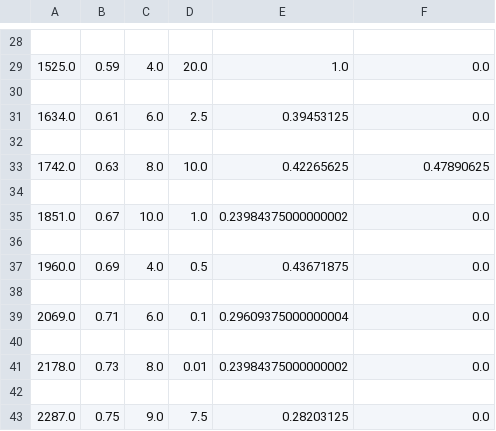
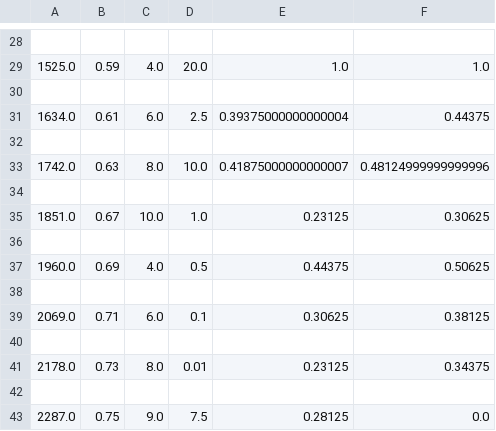
Before and after one commit to HoseynAAmiri/DLDNN, a CSV file: eval_data.csv, drawn as a sheet; only a part is shown, gaps mark what is left out; the diff covers the shown part only.

```diff
--- a/eval_data.csv
+++ b/eval_data.csv
@@ -28,16 +28,16 @@
 
-1525.0,0.59,4.0,20.0,1.0,0.0
+1525.0,0.59,4.0,20.0,1.0,1.0
 
-1634.0,0.61,6.0,2.5,0.39453125,0.0
+1634.0,0.61,6.0,2.5,0.39375000000000004,0.44375
 
-1742.0,0.63,8.0,10.0,0.42265625,0.47890625
+1742.0,0.63,8.0,10.0,0.41875000000000007,0.48124999999999996
 
-1851.0,0.67,10.0,1.0,0.23984375000000002,0.0
+1851.0,0.67,10.0,1.0,0.23125,0.30625
 
-1960.0,0.69,4.0,0.5,0.43671875,0.0
+1960.0,0.69,4.0,0.5,0.44375,0.50625
 
-2069.0,0.71,6.0,0.1,0.29609375000000004,0.0
+2069.0,0.71,6.0,0.1,0.30625,0.38125
 
-2178.0,0.73,8.0,0.01,0.23984375000000002,0.0
+2178.0,0.73,8.0,0.01,0.23125,0.34375
 
-2287.0,0.75,9.0,7.5,0.28203125,0.0
+2287.0,0.75,9.0,7.5,0.28125,0.0
```
Also changed, not shown: 24 edited cells elsewhere in this file.
